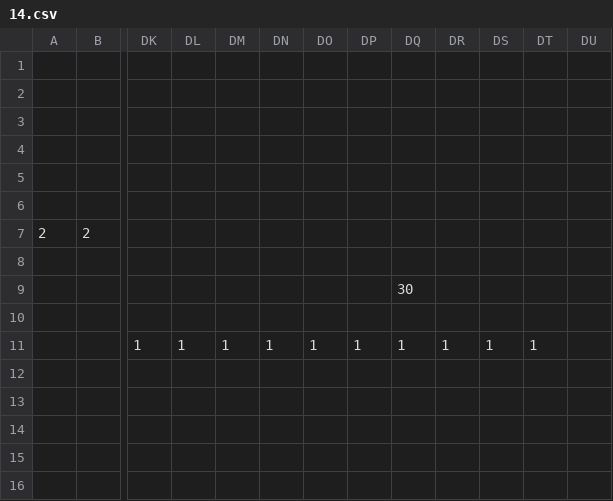
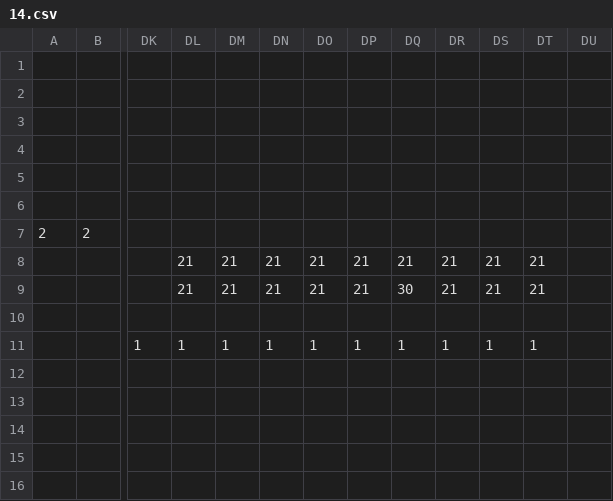
Before and after one commit to nguyennminhphong/cs102, a CSV file: data/levels/14.csv, drawn as a sheet; only a part is shown, gaps mark what is left out; the diff names each change by its address in the sheet, - before the commit and + after, or states it on an @@ line.

Commit message:
final-project

```diff
--- a/data/levels/14.csv
+++ b/data/levels/14.csv
-DL8:DL9: (empty)
+DL8:DL9: 21
-DM8:DM9: (empty)
+DM8:DM9: 21
-DN8:DN9: (empty)
+DN8:DN9: 21
-DO8:DO9: (empty)
+DO8:DO9: 21
-DP8:DP9: (empty)
+DP8:DP9: 21
-DQ8: (empty)
+DQ8: 21
-DR8:DR9: (empty)
+DR8:DR9: 21
-DS8:DS9: (empty)
+DS8:DS9: 21
-DT8:DT9: (empty)
+DT8:DT9: 21
```
